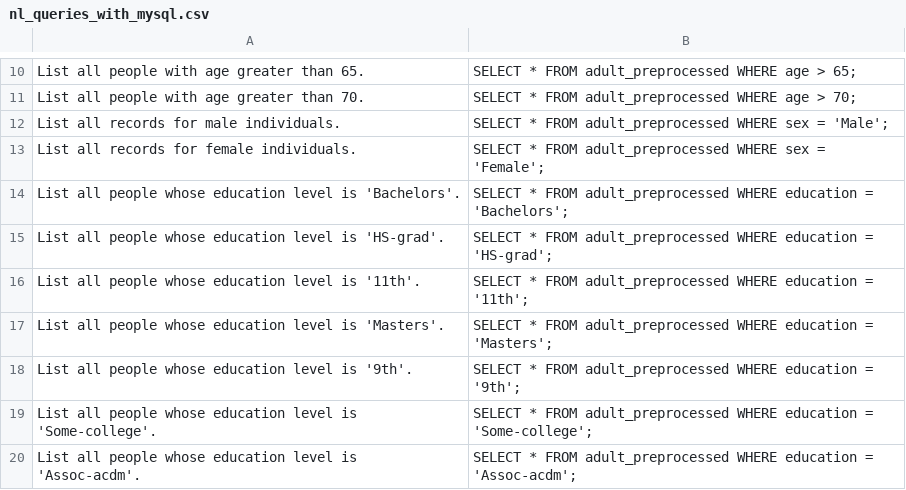
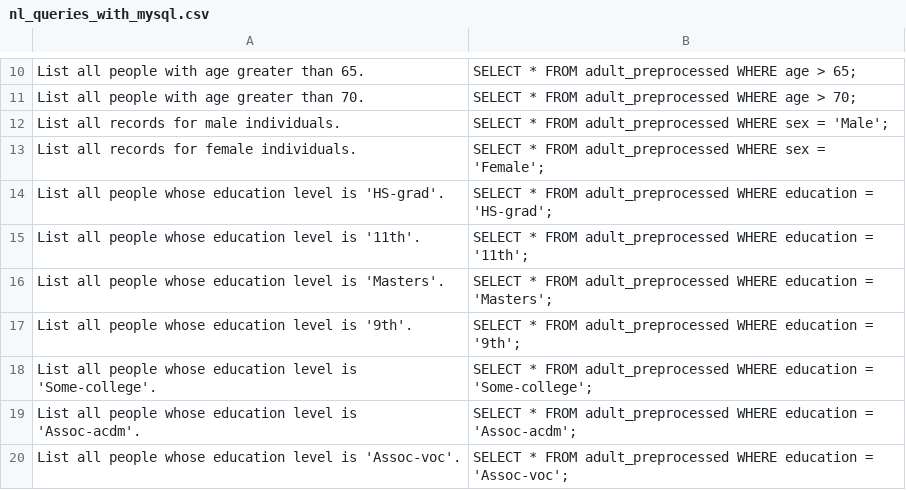
Before and after one commit to GSoli96/Caliber, a CSV file: csv/Adult/nl_queries_with_mysql.csv, drawn as a sheet; only a part is shown, gaps mark what is left out; the shorter side is filled out with more unchanged rows; the diff names each change by its address in the sheet, - before the commit and + after, or states it on an @@ line.

```diff
--- a/csv/Adult/nl_queries_with_mysql.csv
+++ b/csv/Adult/nl_queries_with_mysql.csv
-row 14: List all people whose education level is 'Bachelors'. | SELECT * FROM adult_preprocessed WHERE education = 'Bachelors';
```
Also changed, not shown: csv/Adult/nl_queries_only.csv, csv/Adult/nl_queries_with_all_dbms.csv, 9 other files.
